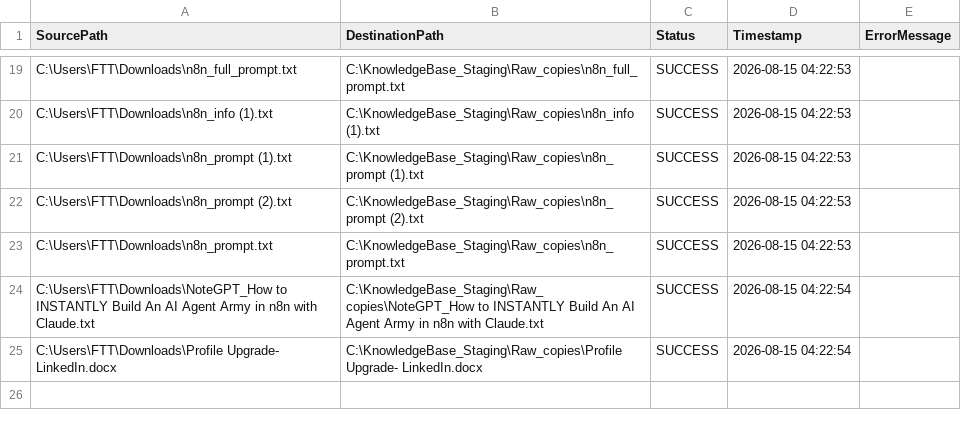
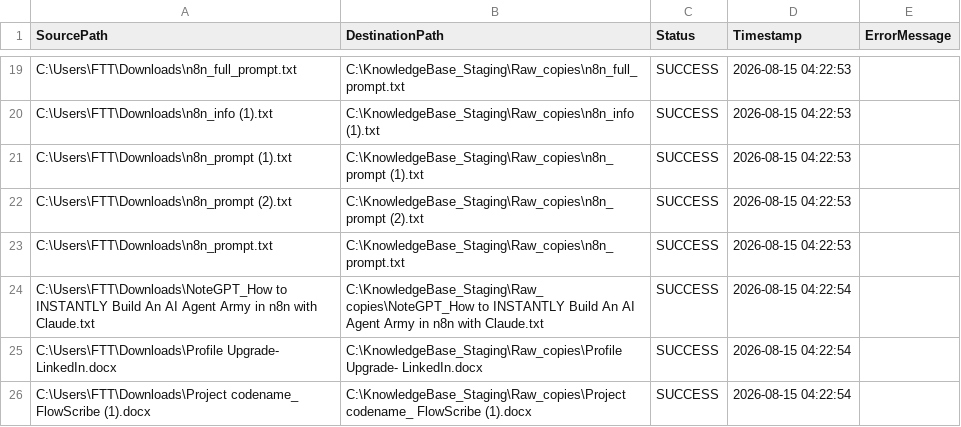
Before and after one commit to ai4funabhishek-SKS/mindbridge, a CSV file: migration_log.csv, drawn as a sheet; only a part is shown, gaps mark what is left out; the diff names each change by its address in the sheet, - before the commit and + after, or states it on an @@ line.

Commit message:
Auto-update migration log: SUCCESS

```diff
--- a/migration_log.csv
+++ b/migration_log.csv
+row 26: C:\Users\FTT\Downloads\Project codename_ FlowScribe (1).docx | C:\KnowledgeBase_Staging\Raw_copies\Project codename_ FlowScribe (1).docx | SUCCESS | 2026-08-15 04:22:54
```
